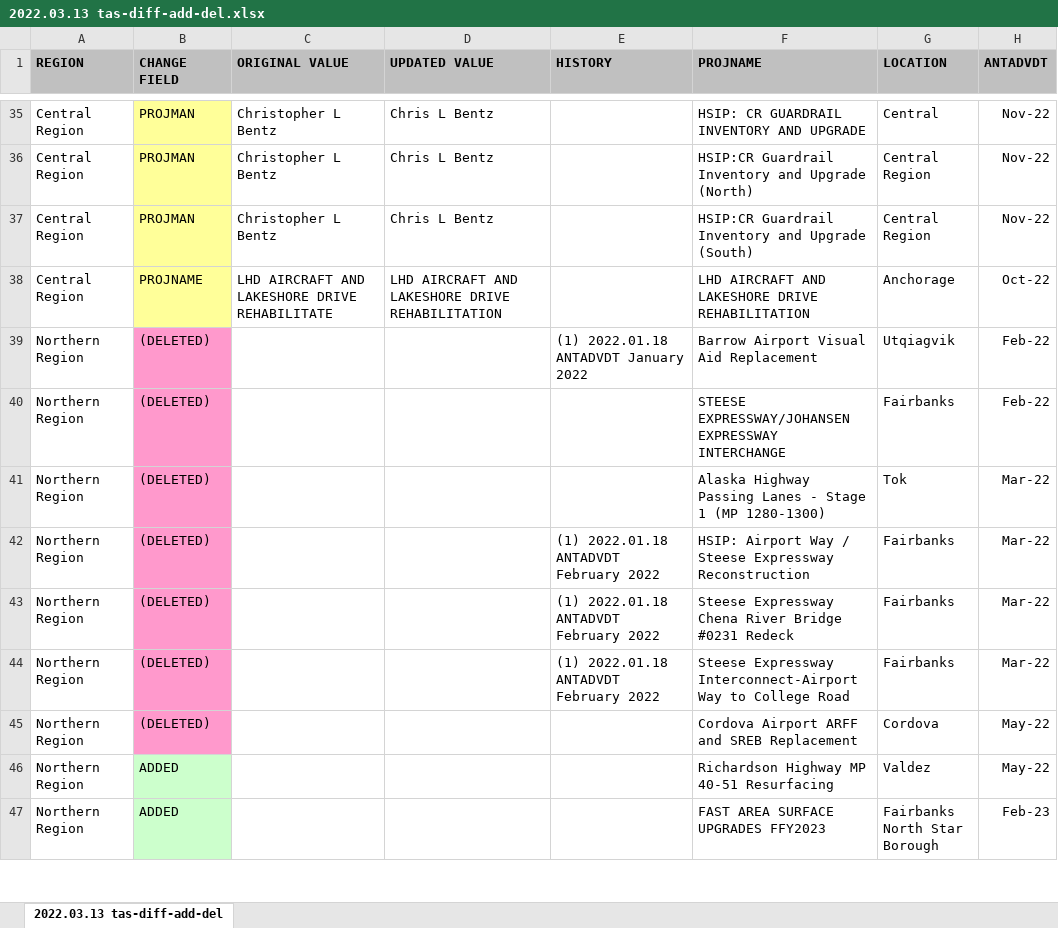
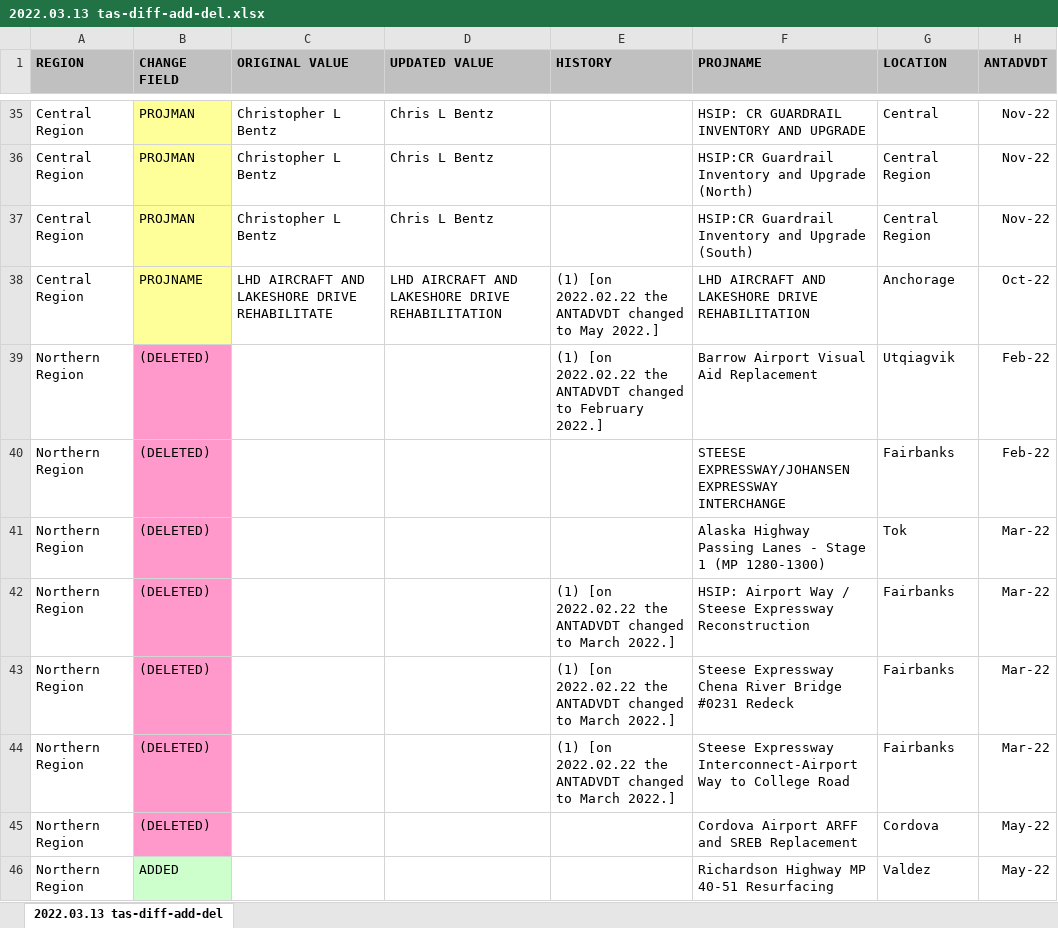
Before and after one commit to meta-cognition/tas-diff-add-del, an Excel workbook: reports/2022.03.13 tas-diff-add-del.xlsx, sheet 2022.03.13 tas-diff-add-del, drawn as a sheet; only a part is shown, gaps mark what is left out; the shorter side is filled out with more unchanged rows; values as stored, in another font and other column widths than the file's, no borders; the diff covers the shown part only; the diff names each change by its address in the sheet, - before the commit and + after, or states it on an @@ line.

Commit message:
SQL HISTORY STATEMENTS FIXED

```diff
--- a/reports/2022.03.13 tas-diff-add-del.xlsx (sheet 2022.03.13 tas-diff-add-del)
+++ b/reports/2022.03.13 tas-diff-add-del.xlsx (sheet 2022.03.13 tas-diff-add-del)
-E38 (HISTORY): (empty)
+E38 (HISTORY): (1) [on 2022.02.22 the ANTADVDT changed to May 2022.]
-E39 (HISTORY): (1) 2022.01.18 ANTADVDT January 2022
+E39 (HISTORY): (1) [on 2022.02.22 the ANTADVDT changed to February 2022.]
-E42:E44 (HISTORY): (1) 2022.01.18 ANTADVDT February 2022
+E42:E44 (HISTORY): (1) [on 2022.02.22 the ANTADVDT changed to March 2022.]
```
Also changed, not shown: 64 edited cells elsewhere in this sheet, reports/2022.01.18 tas-diff-add-del.xlsx, reports/2022.02.22 tas-diff-add-del.xlsx, 8 other files.
